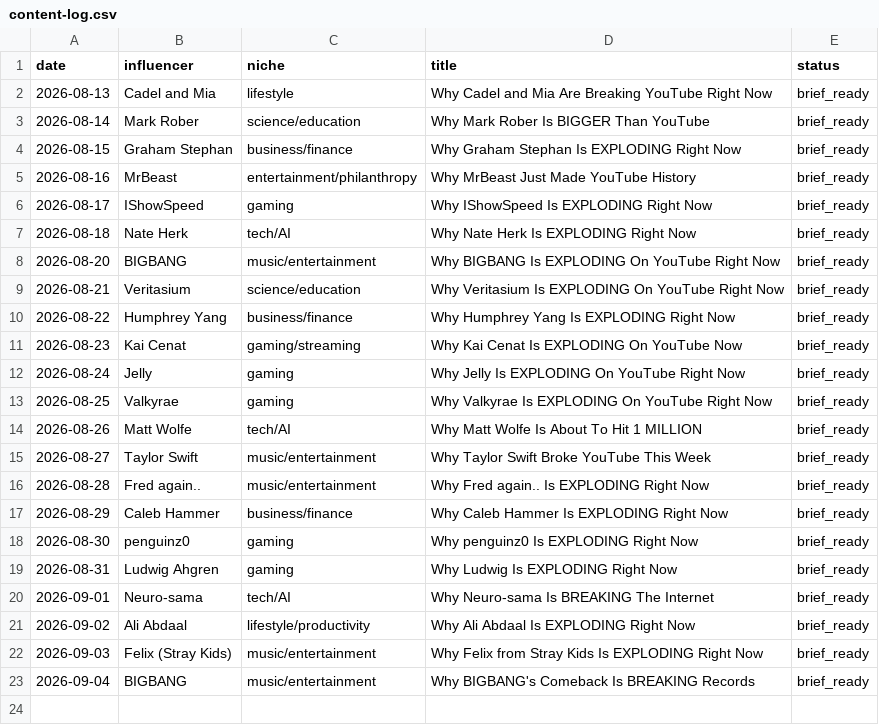
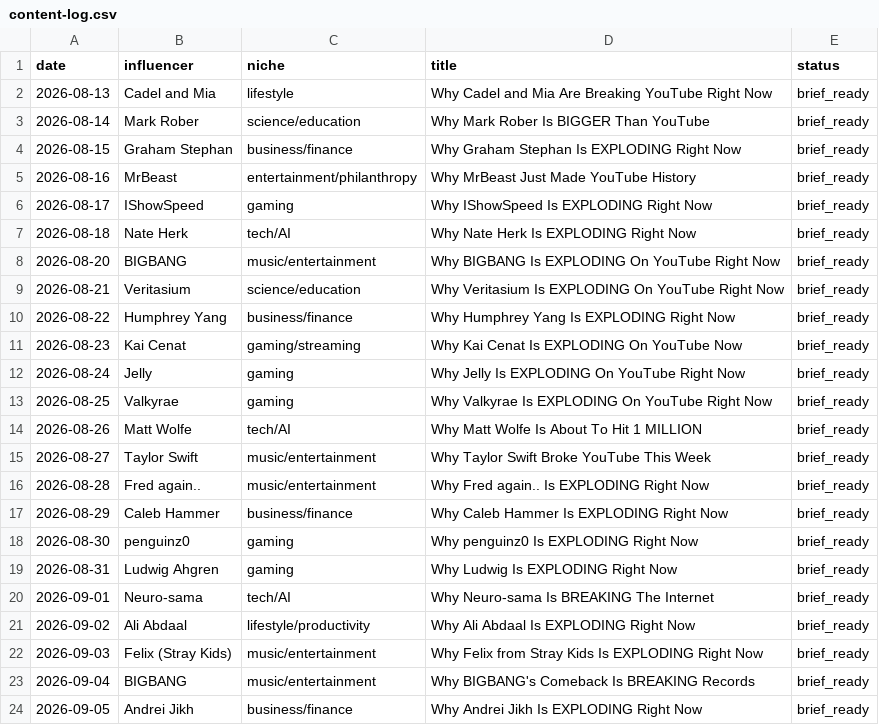
Before and after one commit to bbmw96/bbmw0-technologies, a CSV file: content/bbm0902/content-log.csv, drawn as a sheet.

```diff
--- a/content/bbm0902/content-log.csv
+++ b/content/bbm0902/content-log.csv
@@ -23 +23,2 @@ date,influencer,niche,title,status
 2026-09-04,BIGBANG,music/entertainment,Why BIGBANG's Comeback Is BREAKING Records,brief_ready
+2026-09-05,Andrei Jikh,business/finance,Why Andrei Jikh Is EXPLODING Right Now,brief_ready
```
Also changed, not shown: 1 other file.
